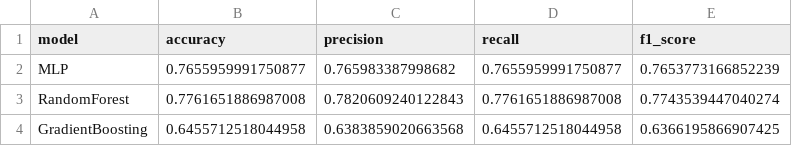
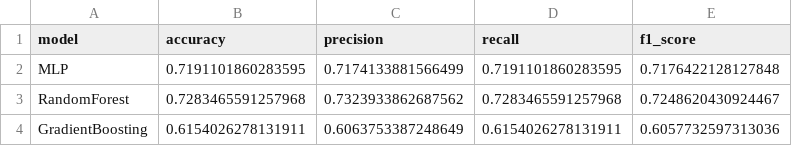
Before and after one commit to LuanFelipeTenroller/ProjetoBemTeVi, a CSV file: model_comparison.csv, drawn as a sheet.

```diff
--- a/model_comparison.csv
+++ b/model_comparison.csv
@@ -1,4 +1,4 @@
 model,accuracy,precision,recall,f1_score
-MLP,0.7655959991750877,0.765983387998682,0.7655959991750877,0.7653773166852239
-RandomForest,0.7761651886987008,0.7820609240122843,0.7761651886987008,0.7743539447040274
-GradientBoosting,0.6455712518044958,0.6383859020663568,0.6455712518044958,0.6366195866907425
+MLP,0.7191101860283595,0.7174133881566499,0.7191101860283595,0.7176422128127848
+RandomForest,0.7283465591257968,0.7323933862687562,0.7283465591257968,0.7248620430924467
+GradientBoosting,0.6154026278131911,0.6063753387248649,0.6154026278131911,0.6057732597313036
```
Also changed, not shown: 2 other files.
